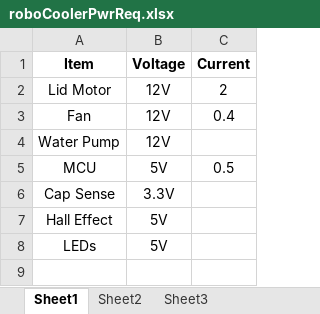
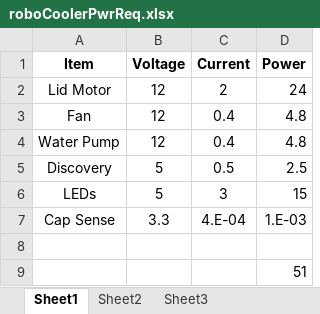
Before and after one commit to mldelibero/roboCooler, an Excel workbook: dwg/roboCoolerPwrReq.xlsx, sheet Sheet1, drawn as a sheet; values as stored, in another font and other column widths than the file's, no borders; removed rows and columns are numbered as before the commit, all else as after; the diff names each change by its address in the sheet, - before the commit and + after, or states it on an @@ line.

Commit message:
updated power estimates

```diff
--- a/dwg/roboCoolerPwrReq.xlsx (sheet Sheet1)
+++ b/dwg/roboCoolerPwrReq.xlsx (sheet Sheet1)
+column D (Power), rows 2-4: 24 | 4.8 | 4.8; rows 7-9: 1.E-03 |  | 51
-B2:B4 (Voltage): 12V
+B2:B4 (Voltage): 12
-C4 (Current): (empty)
+C4 (Current): 0.4
-row 5: MCU | 5V | 0.5
+row 5: Discovery | 5 | 0.5 | 2.5
+row 6: LEDs | 5 | 3 | 15
-B7 (Voltage): 3.3V
+B7 (Voltage): 3.3
-C7 (Current): (empty)
+C7 (Current): 4.E-04
-row 8: Hall Effect | 5V
+row 8: (empty)
-A9 (Item): LEDs
+A9 (Item): (empty)
-B9 (Voltage): 5V
+B9 (Voltage): (empty)
```
